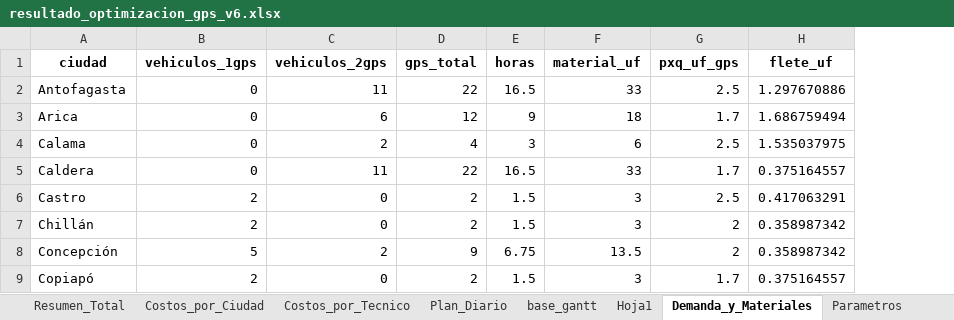
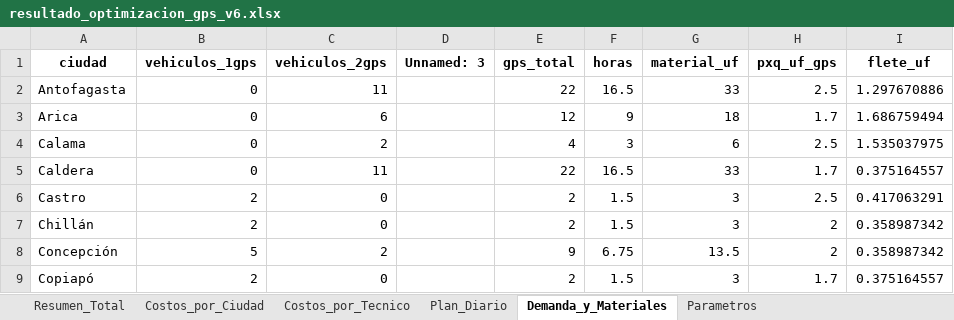
Before and after one commit to christianzv14-coder/Cerebro, an Excel workbook: outputs/resultado_optimizacion_gps_v6.xlsx, sheet Demanda_y_Materiales, drawn as a sheet; only a part is shown; values as stored, in another font and other column widths than the file's, no borders; the diff names each change by its address in the sheet, - before the commit and + after, or states it on an @@ line.

```diff
--- a/outputs/resultado_optimizacion_gps_v6.xlsx (sheet Demanda_y_Materiales)
+++ b/outputs/resultado_optimizacion_gps_v6.xlsx (sheet Demanda_y_Materiales)
-sheet tab: base_gantt
-sheet tab: Hoja1
+column D (Unnamed: 3), empty
```
Also changed, not shown: sheet Plan_Diario, sheet Costos_por_Ciudad, charts or pictures.
